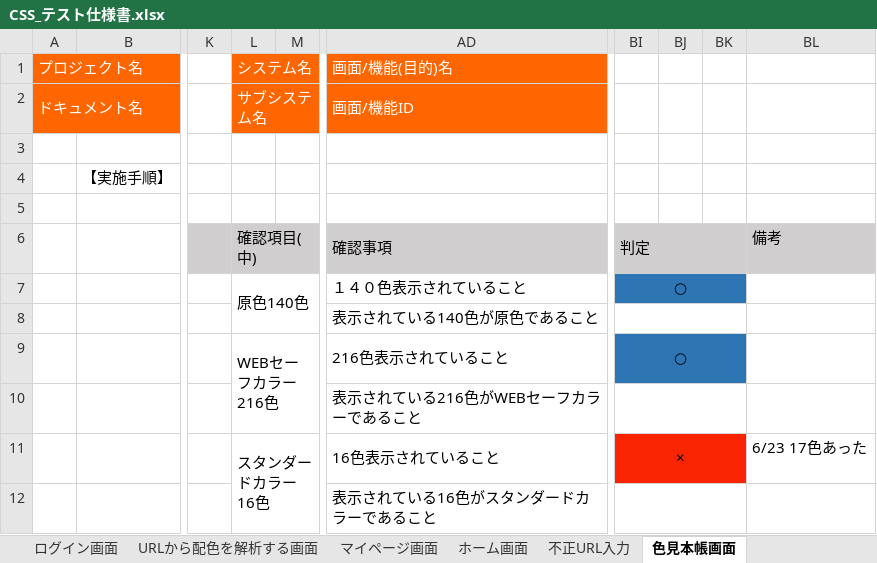
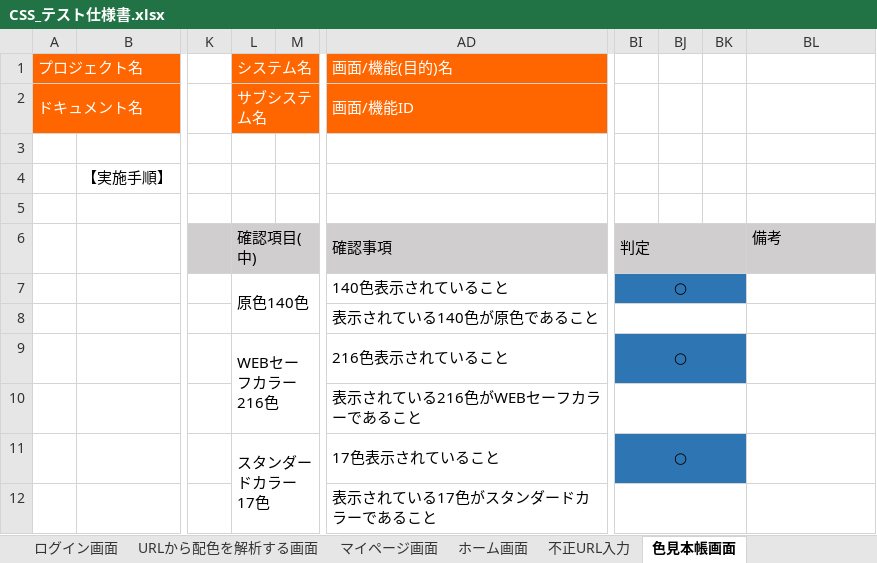
Before and after one commit to ColorSchemeSystem/CSS, an Excel workbook: CSS_テスト仕様書.xlsx, sheet 色見本帳画面, drawn as a sheet; only a part is shown, gaps mark what is left out; values as stored, in another font and other column widths than the file's, no borders; the diff names each change by its address in the sheet, - before the commit and + after, or states it on an @@ line.

```diff
--- a/CSS_テスト仕様書.xlsx (sheet 色見本帳画面)
+++ b/CSS_テスト仕様書.xlsx (sheet 色見本帳画面)
-AD7: １４０色表示されていること
+AD7: 140色表示されていること
-L11: スタンダードカラー16色
+L11: スタンダードカラー17色
-AD11: 16色表示されていること
+AD11: 17色表示されていること
-BI11: ×
+BI11: ○
-BI11:BK11 fill: #F92401
+BI11:BK11 fill: #2E75B4
-BL11: 6/23 17色あった
+BL11: (empty)
-AD12: 表示されている16色がスタンダードカラーであること
+AD12: 表示されている17色がスタンダードカラーであること
```
Also changed, not shown: sheet テスト観点, sheet 不正URL入力, 1 other file.
